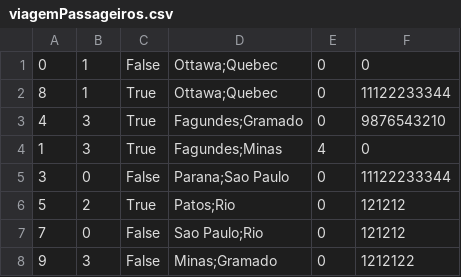
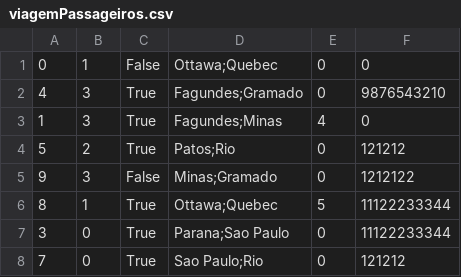
Before and after one commit to CarmelitaBraga/batvolta-pl, a CSV file: database/viagemPassageiros.csv, drawn as a sheet; removed rows and columns are numbered as before the commit, all else as after; the diff names each change by its address in the sheet, - before the commit and + after, or states it on an @@ line.

```diff
--- a/database/viagemPassageiros.csv
+++ b/database/viagemPassageiros.csv
-row 2: 8 | 1 | True | Ottawa;Quebec | 0 | 11122233344
-row 5: 3 | 0 | False | Parana;Sao Paulo | 0 | 11122233344
-row 7: 7 | 0 | False | Sao Paulo;Rio | 0 | 121212
+row 6: 8 | 1 | True | Ottawa;Quebec | 5 | 11122233344
+row 7: 3 | 0 | True | Parana;Sao Paulo | 0 | 11122233344
+row 8: 7 | 0 | True | Sao Paulo;Rio | 0 | 121212
```
Also changed, not shown: database/caronas.csv, 5 other files.
